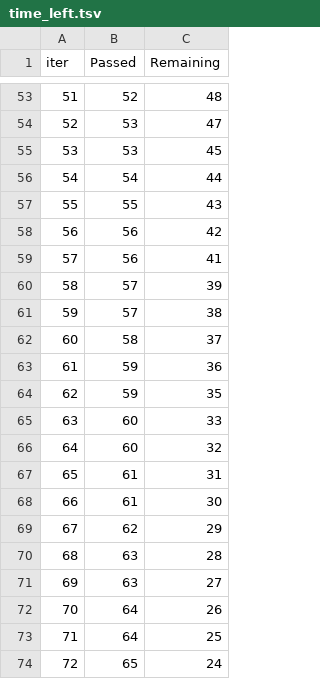
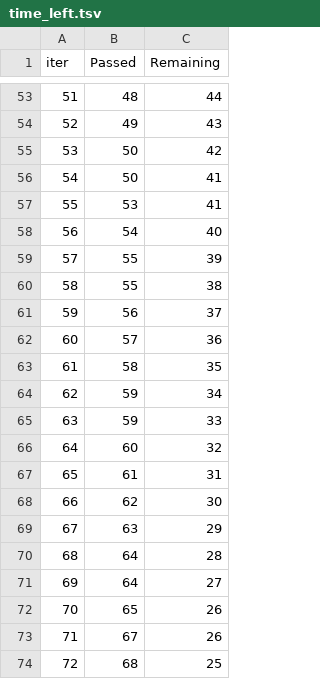
Before and after one commit to udutharaju/mlproject, a TSV file: catboost_info/time_left.tsv, drawn as a sheet; only a part is shown, gaps mark what is left out; the diff covers the shown part only.

```diff
--- a/catboost_info/time_left.tsv
+++ b/catboost_info/time_left.tsv
@@ -53,22 +53,22 @@ iter	Passed	Remaining
-51	52	48
-52	53	47
-53	53	45
-54	54	44
-55	55	43
-56	56	42
-57	56	41
-58	57	39
-59	57	38
-60	58	37
-61	59	36
-62	59	35
-63	60	33
+51	48	44
+52	49	43
+53	50	42
+54	50	41
+55	53	41
+56	54	40
+57	55	39
+58	55	38
+59	56	37
+60	57	36
+61	58	35
+62	59	34
+63	59	33
 64	60	32
 65	61	31
-66	61	30
-67	62	29
-68	63	28
-69	63	27
-70	64	26
-71	64	25
-72	65	24
+66	62	30
+67	63	29
+68	64	28
+69	64	27
+70	65	26
+71	67	26
+72	68	25
```
Also changed, not shown: 141 edited cells elsewhere in this file, 6 other files.
